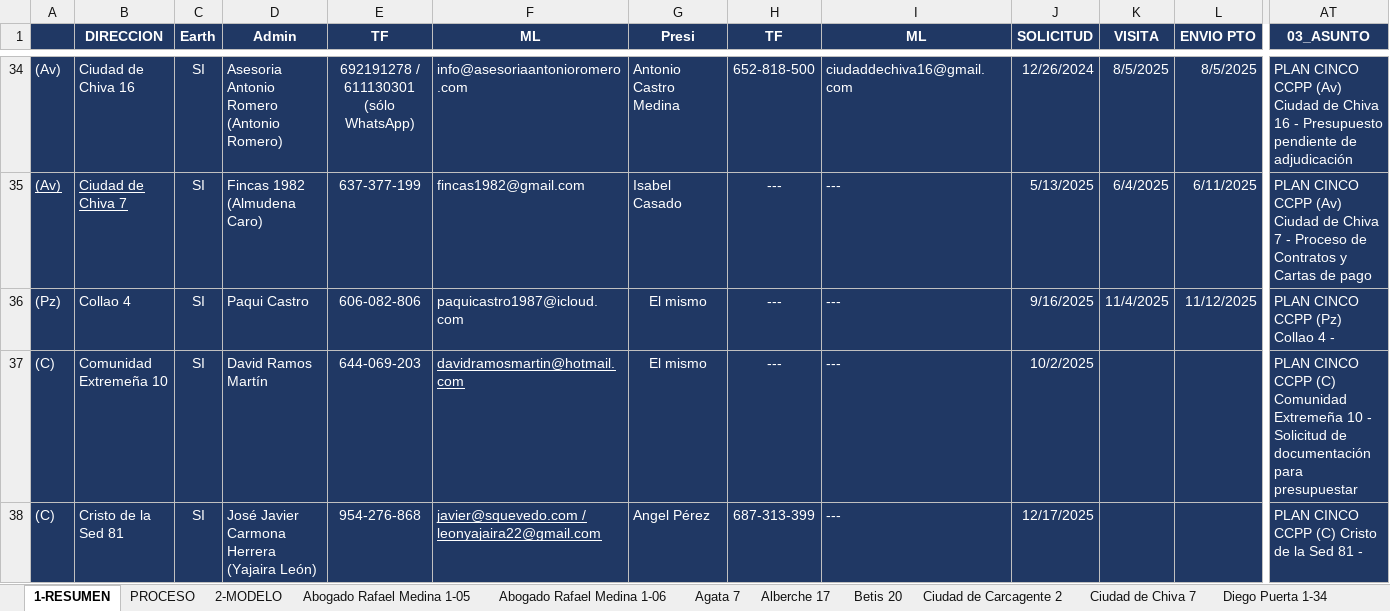
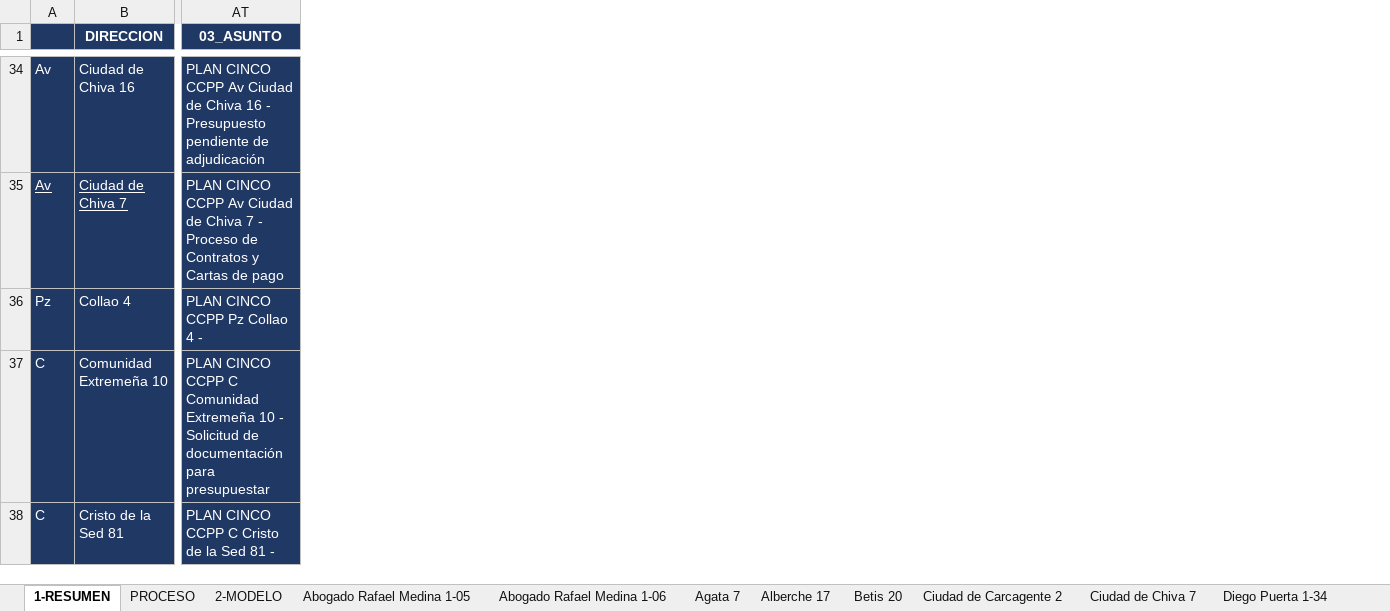
Before and after one commit to Alber-u/araujo-bot, an Excel workbook: SEGUIMIENTO.xlsm, sheet 1-RESUMEN, drawn as a sheet; only a part is shown, gaps mark what is left out; values as stored, in another font and other column widths than the file's, no borders; charts and pictures and conditional formats not drawn; removed rows and columns are numbered as before the commit, all else as after; the diff covers the shown part only; the diff names each change by its address in the sheet, - before the commit and + after, or states it on an @@ line.

```diff
--- a/SEGUIMIENTO.xlsm (sheet 1-RESUMEN)
+++ b/SEGUIMIENTO.xlsm (sheet 1-RESUMEN)
-column A, rows 34-38: (Av) | (Av) | (Pz) | (C) | (C)
+column A, rows 34-38: Av | Av | Pz | C | C
@@ column C (Earth) hidden, rows 34-38: all SI @@
@@ column D (Admin) hidden, rows 34-38: Asesoria Antonio Romero (Antonio Romero) | Fincas 1982 (Almudena Caro) | Paqui Castro | David Ramos Martín | José Javier Carmona Herrera (Yajaira León) @@
@@ column E (TF) hidden, rows 34-38: 692191278 / 611130301 (sólo WhatsApp) | 637-377-199 | 606-082-806 | 644-069-203 | 954-276-868 @@
@@ column F (ML) hidden, rows 34-38: info@asesoriaantonioromero.com | fincas1982@gmail.com | paquicastro1987@icloud.com | davidramosmartin@hotmail.com | javier@squevedo.com / leonyajaira22@gmail.com @@
@@ column G (Presi) hidden, rows 34-38: Antonio Castro Medina | Isabel Casado | El mismo | El mismo | Angel Pérez @@
@@ column H (TF) hidden, rows 34-38: 652-818-500 | --- | --- | --- | 687-313-399 @@
@@ column I (ML) hidden, rows 34-38: ciudaddechiva16@gmail.com | --- | --- | --- | --- @@
@@ column J (SOLICITUD) hidden, rows 34-38: 12/26/2024 | 5/13/2025 | 9/16/2025 | 10/2/2025 | 12/17/2025 @@
@@ column K (VISITA) hidden, rows 34-36: 8/5/2025 | 6/4/2025 | 11/4/2025 @@
@@ column L (ENVIO PTO) hidden, rows 34-36: 8/5/2025 | 6/11/2025 | 11/12/2025 @@
-AT34 (03_ASUNTO): …CINCO CCPP (Av) Ciudad de…
+AT34 (03_ASUNTO): …CINCO CCPP Av Ciudad de…
-AT35 (03_ASUNTO): …CINCO CCPP (Av) Ciudad de…
+AT35 (03_ASUNTO): …CINCO CCPP Av Ciudad de…
-AT36 (03_ASUNTO): PLAN CINCO CCPP (Pz) Collao 4 -
+AT36 (03_ASUNTO): PLAN CINCO CCPP Pz Collao 4 -
-AT37 (03_ASUNTO): …CINCO CCPP (C) Comunidad Extremeña…
+AT37 (03_ASUNTO): …CINCO CCPP C Comunidad Extremeña…
-AT38 (03_ASUNTO): PLAN CINCO CCPP (C) Cristo de la Sed 81 -
+AT38 (03_ASUNTO): PLAN CINCO CCPP C Cristo de la Sed 81 -
```
Also changed, not shown: 2 added columns, 3 removed columns and 381 edited cells elsewhere in this sheet, sheet Mijares 3, 10 other files.
